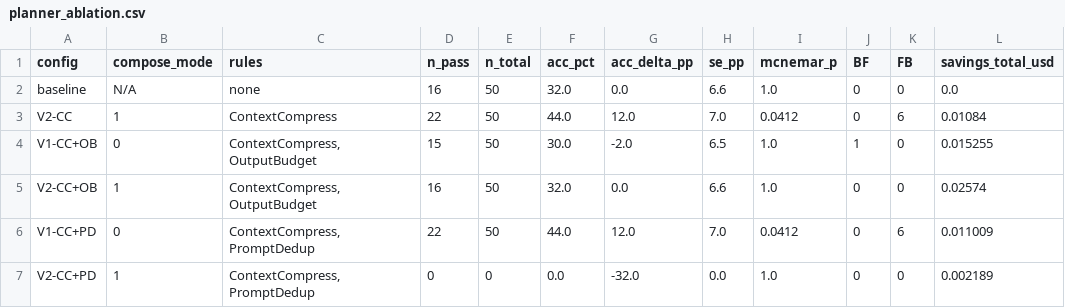
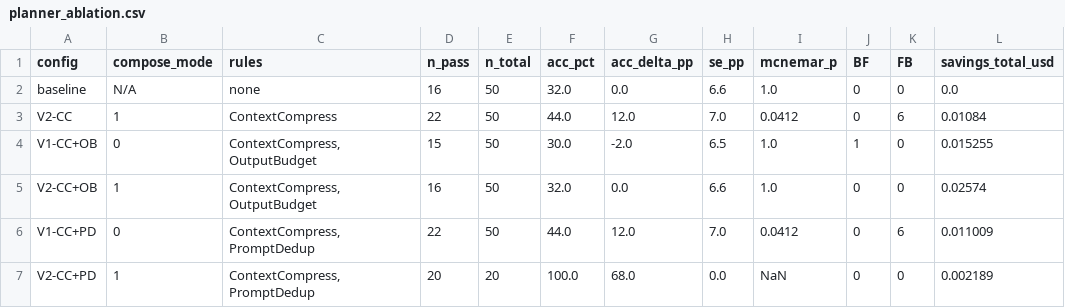
Before and after one commit to AveryClapp/Agentc, a CSV file: bench/paper_results/planner_ablation.csv, drawn as a sheet; only a part is shown; the diff names each change by its address in the sheet, - before the commit and + after, or states it on an @@ line.

```diff
--- a/bench/paper_results/planner_ablation.csv
+++ b/bench/paper_results/planner_ablation.csv
-D7 (n_pass): 0
+D7 (n_pass): 20
-E7 (n_total): 0
+E7 (n_total): 20
-F7 (acc_pct): 0.0
+F7 (acc_pct): 100.0
-G7 (acc_delta_pp): -32.0
+G7 (acc_delta_pp): 68.0
-I7 (mcnemar_p): 1.0
+I7 (mcnemar_p): NaN
```
Also changed, not shown: 3 other files.
